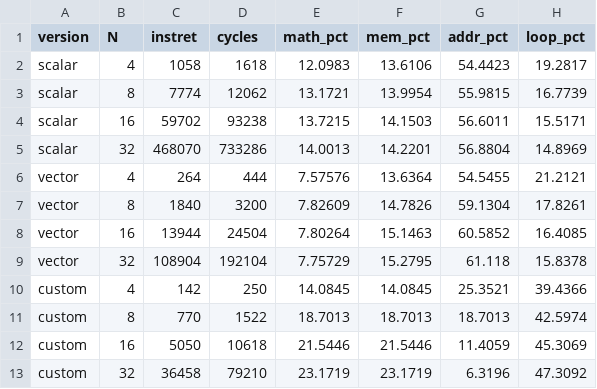
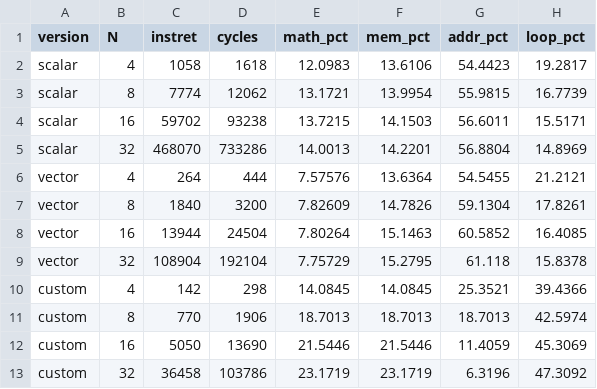
Before and after one commit to q2452310508oo/riscv-sim, a CSV file: results.csv, drawn as a sheet.

Commit message:
誠實計價：vlmacc.pi 改為 7 cycle（載入3+乘加4），cycle 加速 7.1x

```diff
--- a/results.csv
+++ b/results.csv
@@ -9,5 +9,5 @@ vector,16,13944,24504,7.80264,15.1463,60.5852,16.4085
 vector,32,108904,192104,7.75729,15.2795,61.118,15.8378
-custom,4,142,250,14.0845,14.0845,25.3521,39.4366
-custom,8,770,1522,18.7013,18.7013,18.7013,42.5974
-custom,16,5050,10618,21.5446,21.5446,11.4059,45.3069
-custom,32,36458,79210,23.1719,23.1719,6.3196,47.3092
+custom,4,142,298,14.0845,14.0845,25.3521,39.4366
+custom,8,770,1906,18.7013,18.7013,18.7013,42.5974
+custom,16,5050,13690,21.5446,21.5446,11.4059,45.3069
+custom,32,36458,103786,23.1719,23.1719,6.3196,47.3092
```
Also changed, not shown: 2 other files.
